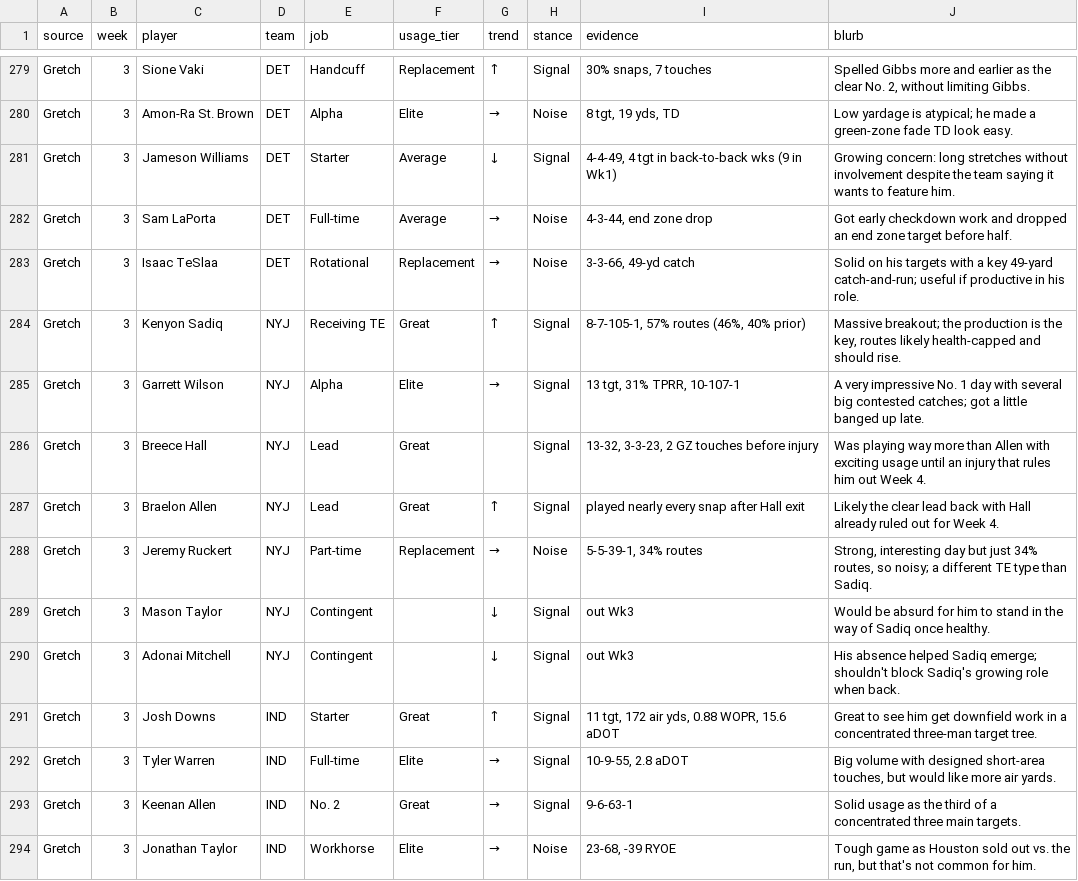
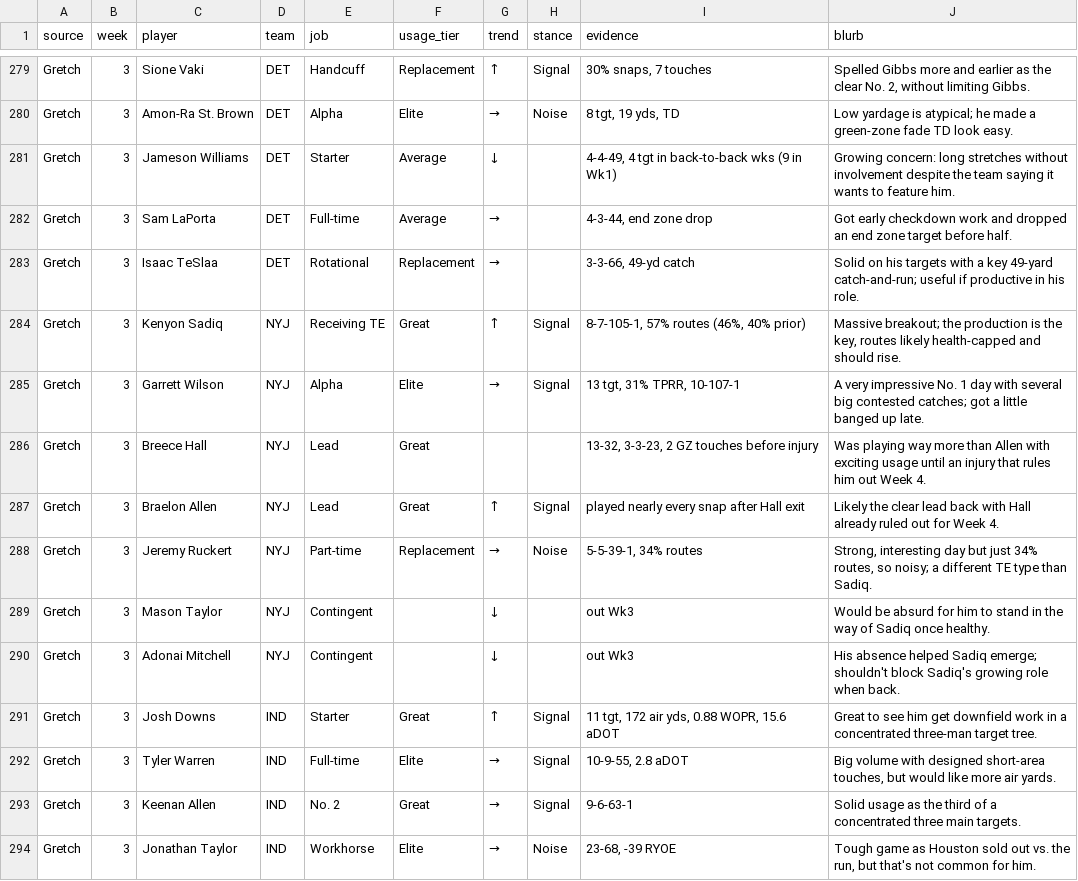
Before and after one commit to JonBoyBeats/br_rankings, a CSV file: analysis/takes/2026_w03_performance.csv, drawn as a sheet; only a part is shown, gaps mark what is left out; the diff covers the shown part only.

```diff
--- a/analysis/takes/2026_w03_performance.csv
+++ b/analysis/takes/2026_w03_performance.csv
@@ -280,12 +280,12 @@ Gretch,3,Sione Vaki,DET,Handcuff,Replacement,↑,Signal,"30% snaps, 7 touches","
 Gretch,3,Amon-Ra St. Brown,DET,Alpha,Elite,→,Noise,"8 tgt, 19 yds, TD",Low yardage is atypical; he made a green-zone fade TD look easy.
-Gretch,3,Jameson Williams,DET,Starter,Average,↓,Signal,"4-4-49, 4 tgt in back-to-back wks (9 in Wk1)",Growing concern: long stretches without involvement despite the team saying it wants to feature him.
-Gretch,3,Sam LaPorta,DET,Full-time,Average,→,Noise,"4-3-44, end zone drop",Got early checkdown work and dropped an end zone target before half.
-Gretch,3,Isaac TeSlaa,DET,Rotational,Replacement,→,Noise,"3-3-66, 49-yd catch",Solid on his targets with a key 49-yard catch-and-run; useful if productive in his role.
+Gretch,3,Jameson Williams,DET,Starter,Average,↓,,"4-4-49, 4 tgt in back-to-back wks (9 in Wk1)",Growing concern: long stretches without involvement despite the team saying it wants to feature him.
+Gretch,3,Sam LaPorta,DET,Full-time,Average,→,,"4-3-44, end zone drop",Got early checkdown work and dropped an end zone target before half.
+Gretch,3,Isaac TeSlaa,DET,Rotational,Replacement,→,,"3-3-66, 49-yd catch",Solid on his targets with a key 49-yard catch-and-run; useful if productive in his role.
 Gretch,3,Kenyon Sadiq,NYJ,Receiving TE,Great,↑,Signal,"8-7-105-1, 57% routes (46%, 40% prior)","Massive breakout; the production is the key, routes likely health-capped and should rise."
 Gretch,3,Garrett Wilson,NYJ,Alpha,Elite,→,Signal,"13 tgt, 31% TPRR, 10-107-1",A very impressive No. 1 day with several big contested catches; got a little banged up late.
-Gretch,3,Breece Hall,NYJ,Lead,Great,,Signal,"13-32, 3-3-23, 2 GZ touches before injury",Was playing way more than Allen with exciting usage until an injury that rules him out Week 4.
+Gretch,3,Breece Hall,NYJ,Lead,Great,,,"13-32, 3-3-23, 2 GZ touches before injury",Was playing way more than Allen with exciting usage until an injury that rules him out Week 4.
 Gretch,3,Braelon Allen,NYJ,Lead,Great,↑,Signal,played nearly every snap after Hall exit,Likely the clear lead back with Hall already ruled out for Week 4.
 Gretch,3,Jeremy Ruckert,NYJ,Part-time,Replacement,→,Noise,"5-5-39-1, 34% routes","Strong, interesting day but just 34% routes, so noisy; a different TE type than Sadiq."
-Gretch,3,Mason Taylor,NYJ,Contingent,,↓,Signal,out Wk3,Would be absurd for him to stand in the way of Sadiq once healthy.
-Gretch,3,Adonai Mitchell,NYJ,Contingent,,↓,Signal,out Wk3,His absence helped Sadiq emerge; shouldn't block Sadiq's growing role when back.
+Gretch,3,Mason Taylor,NYJ,Contingent,,↓,,out Wk3,Would be absurd for him to stand in the way of Sadiq once healthy.
+Gretch,3,Adonai Mitchell,NYJ,Contingent,,↓,,out Wk3,His absence helped Sadiq emerge; shouldn't block Sadiq's growing role when back.
 Gretch,3,Josh Downs,IND,Starter,Great,↑,Signal,"11 tgt, 172 air yds, 0.88 WOPR, 15.6 aDOT",Great to see him get downfield work in a concentrated three-man target tree.
```
Also changed, not shown: 43 edited cells elsewhere in this file, 8 other files.
